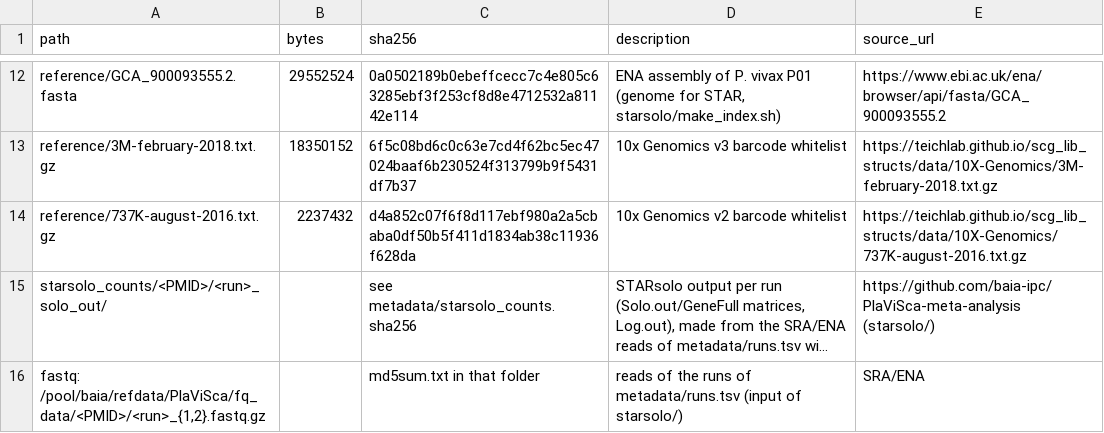
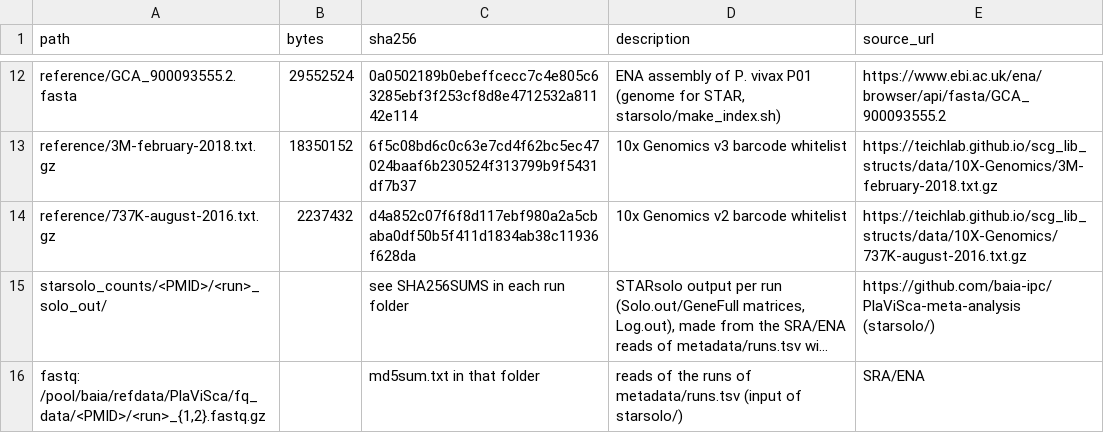
Before and after one commit to baia-ipc/PlaViSCA-meta-analysis, a TSV file: metadata/input_files.tsv, drawn as a sheet; only a part is shown, gaps mark what is left out; long unchanged cells end in …; the diff names each change by its address in the sheet, - before the commit and + after, or states it on an @@ line.

Commit message:
Keep the checksums of the count files with the files, not in metadata/
run_starsolo.sh writes SHA256SUMS in each run folder (logs, GeneFull
matrices, genome reads per barcode); the per-study count objects carry a
SHA256SUMS in their folder. ./run.sh check-inputs reads them there.

```diff
--- a/metadata/input_files.tsv
+++ b/metadata/input_files.tsv
-C15 (sha256): see metadata/starsolo_counts.sha256
+C15 (sha256): see SHA256SUMS in each run folder
```
Also changed, not shown: 7 other files.
